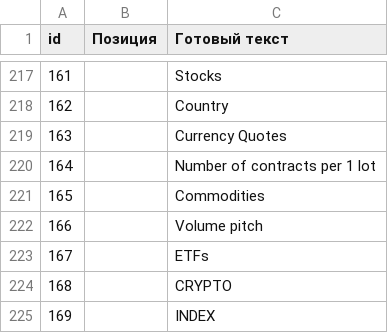
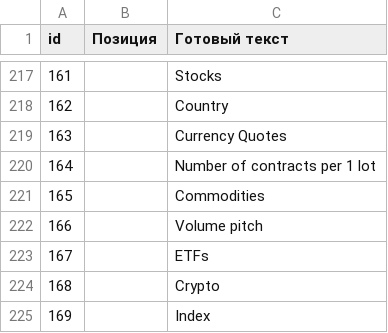
Before and after one commit to KapitanBanan/projectVerstka, a CSV file: copy/en.csv, drawn as a sheet; only a part is shown, gaps mark what is left out; the diff names each change by its address in the sheet, - before the commit and + after, or states it on an @@ line.

```diff
--- a/copy/en.csv
+++ b/copy/en.csv
-C224 (Готовый текст): CRYPTO
+C224 (Готовый текст): Crypto
-C225 (Готовый текст): INDEX
+C225 (Готовый текст): Index
```
Also changed, not shown: copy/de.csv, copy/es.csv, 4 other files.
